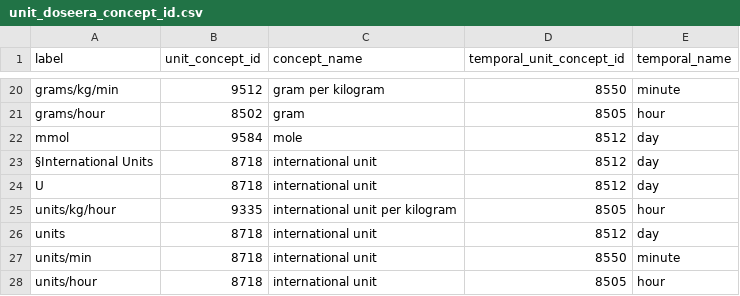
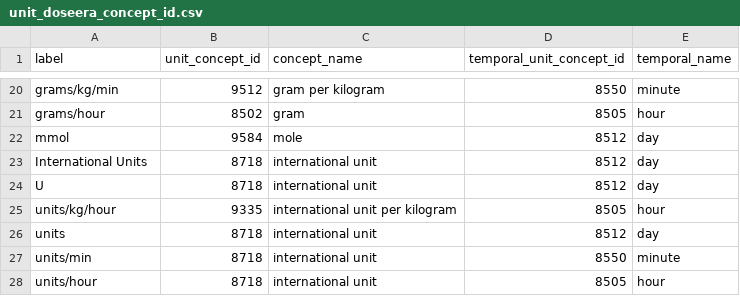
Before and after one commit to MIT-LCP/mimic-omop, a CSV file: extras/concept/unit_doseera_concept_id.csv, drawn as a sheet; only a part is shown, gaps mark what is left out.

Commit message:
Add "truncate on dose_era, change in unit_doseera_to_concept_id.csv"

```diff
--- a/extras/concept/unit_doseera_concept_id.csv
+++ b/extras/concept/unit_doseera_concept_id.csv
@@ -22,3 +22,3 @@ grams/hour,8502,gram,8505,hour
 mmol,9584,mole,8512,day
-§International Units,8718,international unit,8512,day
+International Units,8718,international unit,8512,day
 U,8718,international unit,8512,day
```
Also changed, not shown: 2 other files.
